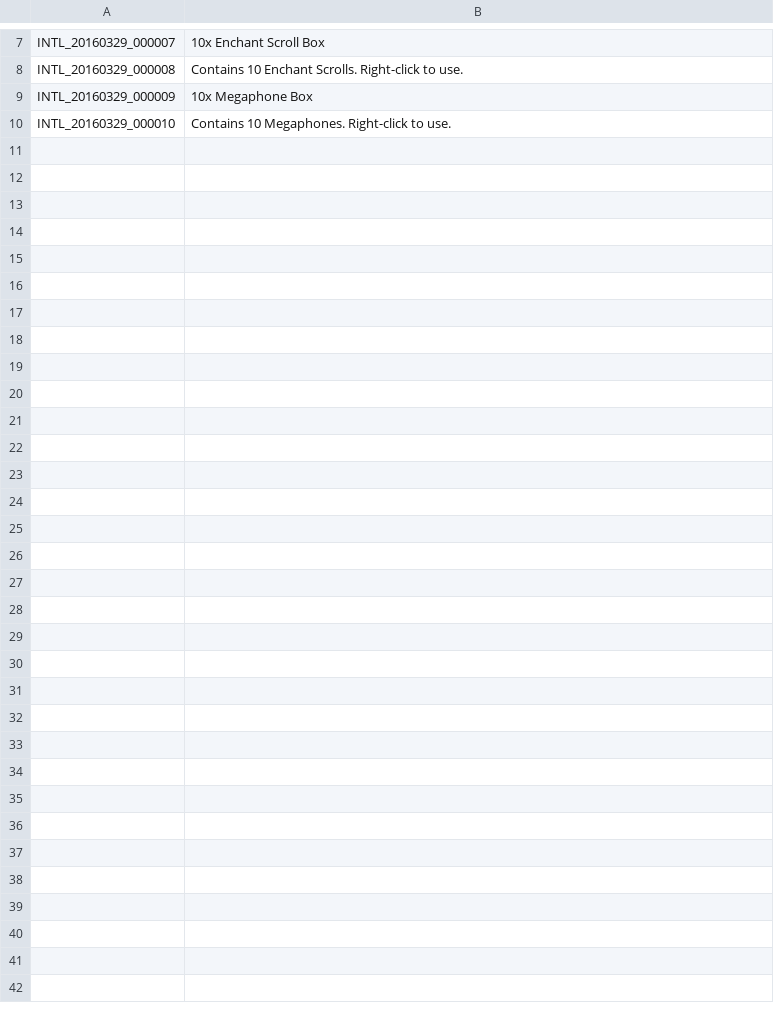
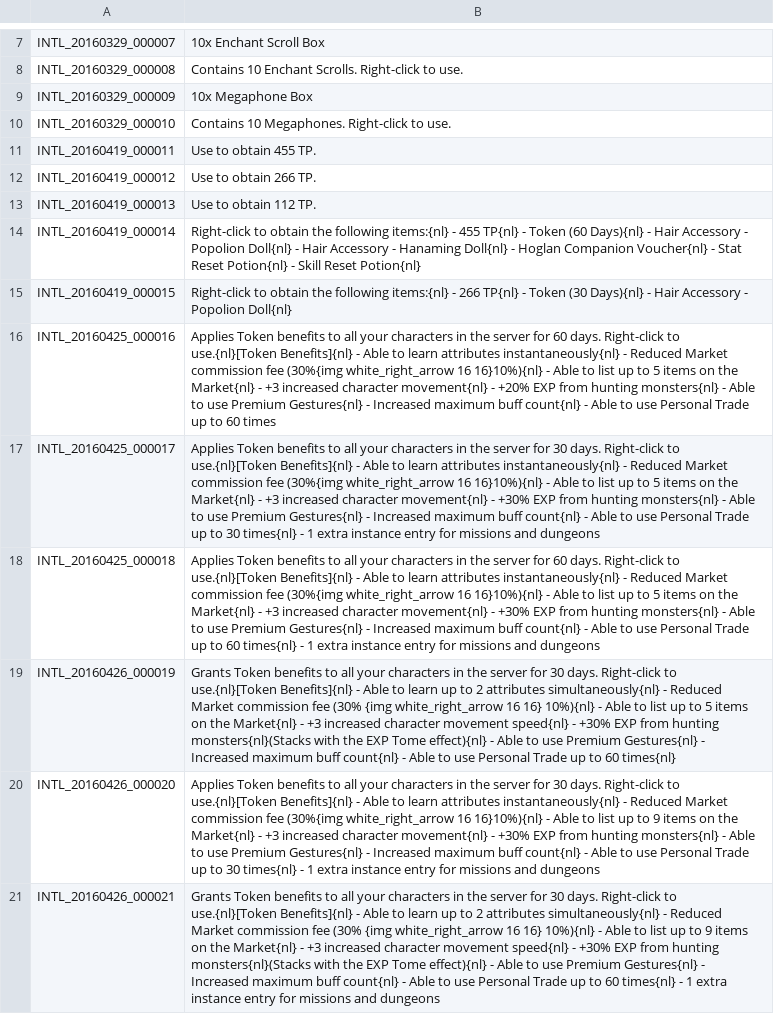
Before and after one commit to coronen/treeofsavior-translation, a TSV file: release/languageData/English/INTL.tsv, drawn as a sheet; only a part is shown, gaps mark what is left out; the diff names each change by its address in the sheet, - before the commit and + after, or states it on an @@ line.

```diff
--- a/release/languageData/English/INTL.tsv
+++ b/release/languageData/English/INTL.tsv
+row 11: INTL_20160419_000011 | Use to obtain 455 TP.
+row 12: INTL_20160419_000012 | Use to obtain 266 TP.
+row 13: INTL_20160419_000013 | Use to obtain 112 TP.
+row 14: INTL_20160419_000014 | Right-click to obtain the following items:{nl} - 455 TP{nl} - Token (60 Days){nl} - Hair Accessory - Popolion Doll{nl} - Hair Accessory - Hanaming Doll{nl} - Hoglan Companion Voucher{nl} - Stat Reset Potion{nl} - Skill Reset Potion{nl}
+row 15: INTL_20160419_000015 | Right-click to obtain the following items:{nl} - 266 TP{nl} - Token (30 Days){nl} - Hair Accessory - Popolion Doll{nl}
+row 16: INTL_20160425_000016 | Applies Token benefits to all your characters in the server for 60 days. Right-click to use.{nl}[Token Benefits]{nl} - Able to learn attributes instantaneously{nl} - Reduced Market commission fee (30%{img white_right_arrow 16 16}10%){nl} - Able to list up to 5 items on the Market{nl} - +3 increased character movement{nl} - +20% EXP from hunting monsters{nl} - Able to use Premium Gestures{nl} - Increased maximum buff count{nl} - Able to use Personal Trade up to 60 times
+row 17: INTL_20160425_000017 | Applies Token benefits to all your characters in the server for 30 days. Right-click to use.{nl}[Token Benefits]{nl} - Able to learn attributes instantaneously{nl} - Reduced Market commission fee (30%{img white_right_arrow 16 16}10%){nl} - Able to list up to 5 items on the Market{nl} - +3 increased character movement{nl} - +30% EXP from hunting monsters{nl} - Able to use Premium Gestures{nl} - Increased maximum buff count{nl} - Able to use Personal Trade up to 30 times{nl} - 1 extra instance entry for missions and dungeons
+row 18: INTL_20160425_000018 | Applies Token benefits to all your characters in the server for 60 days. Right-click to use.{nl}[Token Benefits]{nl} - Able to learn attributes instantaneously{nl} - Reduced Market commission fee (30%{img white_right_arrow 16 16}10%){nl} - Able to list up to 5 items on the Market{nl} - +3 increased character movement{nl} - +30% EXP from hunting monsters{nl} - Able to use Premium Gestures{nl} - Increased maximum buff count{nl} - Able to use Personal Trade up to 60 times{nl} - 1 extra instance entry for missions and dungeons
+row 19: INTL_20160426_000019 | Grants Token benefits to all your characters in the server for 30 days. Right-click to use.{nl}[Token Benefits]{nl} - Able to learn up to 2 attributes simultaneously{nl} - Reduced Market commission fee (30% {img white_right_arrow 16 16} 10%){nl} - Able to list up to 5 items on the Market{nl} - +3 increased character movement speed{nl} - +30% EXP from hunting monsters{nl}(Stacks with the EXP Tome effect){nl} - Able to use Premium Gestures{nl} - Increased maximum buff count{nl} - Able to use Personal Trade up to 60 times{nl}
+row 20: INTL_20160426_000020 | Applies Token benefits to all your characters in the server for 30 days. Right-click to use.{nl}[Token Benefits]{nl} - Able to learn attributes instantaneously{nl} - Reduced Market commission fee (30%{img white_right_arrow 16 16}10%){nl} - Able to list up to 9 items on the Market{nl} - +3 increased character movement{nl} - +30% EXP from hunting monsters{nl} - Able to use Premium Gestures{nl} - Increased maximum buff count{nl} - Able to use Personal Trade up to 30 times{nl} - 1 extra instance entry for missions and dungeons
+row 21: INTL_20160426_000021 | Grants Token benefits to all your characters in the server for 30 days. Right-click to use.{nl}[Token Benefits]{nl} - Able to learn up to 2 attributes simultaneously{nl} - Reduced Market commission fee (30% {img white_right_arrow 16 16} 10%){nl} - Able to list up to 9 items on the Market{nl} - +3 increased character movement speed{nl} - +30% EXP from hunting monsters{nl}(Stacks with the EXP Tome effect){nl} - Able to use Premium Gestures{nl} - Increased maximum buff count{nl} - Able to use Personal Trade up to 60 times{nl} - 1 extra instance entry for missions and dungeons
```
Also changed, not shown: release/languageData/English/ITEM.tsv, release/languageData/English/SKILL.tsv, 4 other files.
